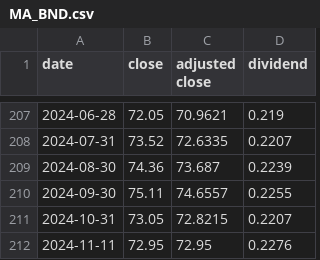
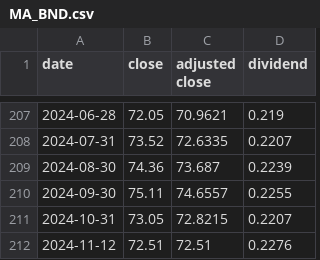
Before and after one commit to rrelyea/3fund-prices, a CSV file: data/MA_BND.csv, drawn as a sheet; only a part is shown, gaps mark what is left out.

```diff
--- a/data/MA_BND.csv
+++ b/data/MA_BND.csv
@@ -211,2 +211,2 @@ date,close,adjusted close,dividend
 2024-10-31,73.05,72.8215,0.2207
-2024-11-11,72.95,72.95,0.2276
+2024-11-12,72.51,72.51,0.2276
```
